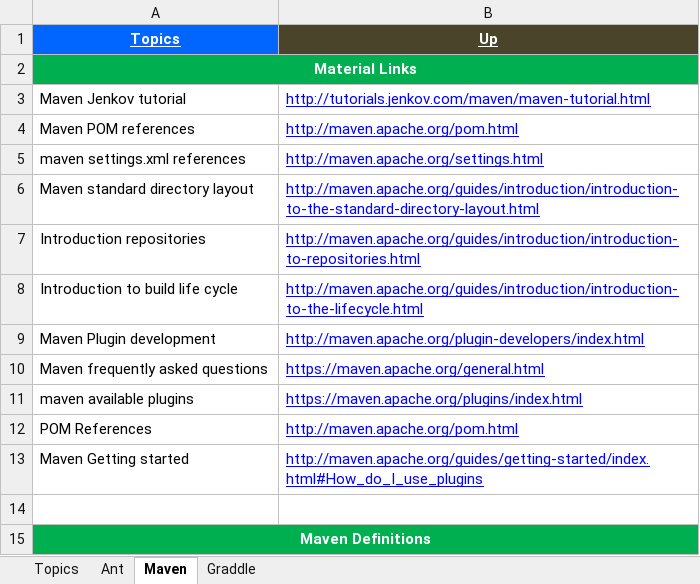
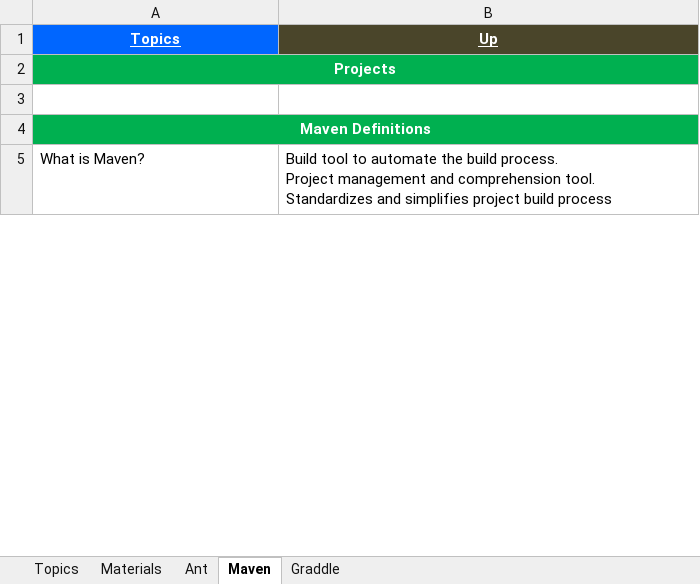
Before and after one commit to GDivya111/images, an Excel workbook: Definitions/f_Definitions_Build_Tools.xlsx, sheet Maven, drawn as a sheet; only a part is shown; the shorter side is filled out with more unchanged rows; values as stored, in another font and other column widths than the file's, no borders; the diff names each change by its address in the sheet, - before the commit and + after, or states it on an @@ line.

```diff
--- a/Definitions/f_Definitions_Build_Tools.xlsx (sheet Maven)
+++ b/Definitions/f_Definitions_Build_Tools.xlsx (sheet Maven)
+sheet tab: Materials
-A2 (Topics): Material Links
+A2 (Topics): Projects
-row 3: Maven Jenkov tutorial | http://tutorials.jenkov.com/maven/maven-tutorial.html
-row 4: Maven POM references | http://maven.apache.org/pom.html
-row 5: maven settings.xml references | http://maven.apache.org/settings.html
-row 6: Maven standard directory layout | http://maven.apache.org/guides/introduction/introduction-to-the-standard-directory-layout.html
-row 7: Introduction repositories | http://maven.apache.org/guides/introduction/introduction-to-repositories.html
-row 8: Introduction to build life cycle | http://maven.apache.org/guides/introduction/introduction-to-the-lifecycle.html
-row 9: Maven Plugin development | http://maven.apache.org/plugin-developers/index.html
-row 10: Maven frequently asked questions | https://maven.apache.org/general.html
-row 11: maven available plugins | https://maven.apache.org/plugins/index.html
-row 12: POM References | http://maven.apache.org/pom.html
-row 13: Maven Getting started | http://maven.apache.org/guides/getting-started/index.html#How_do_I_use_plugins
```
Also changed, not shown: sheet Topics, Definitions/2_Definitions.xlsx, Definitions/6_Definitions_Spring.xlsx.
